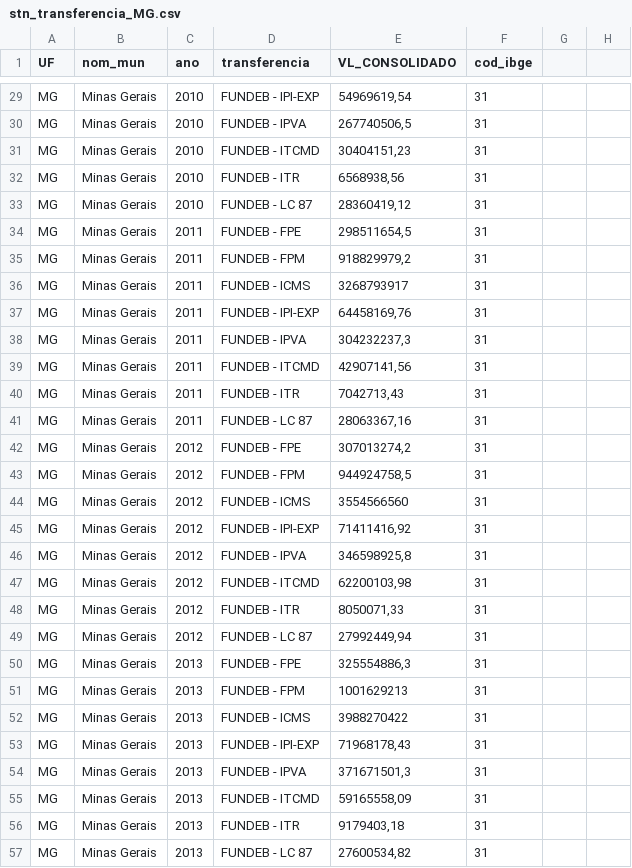
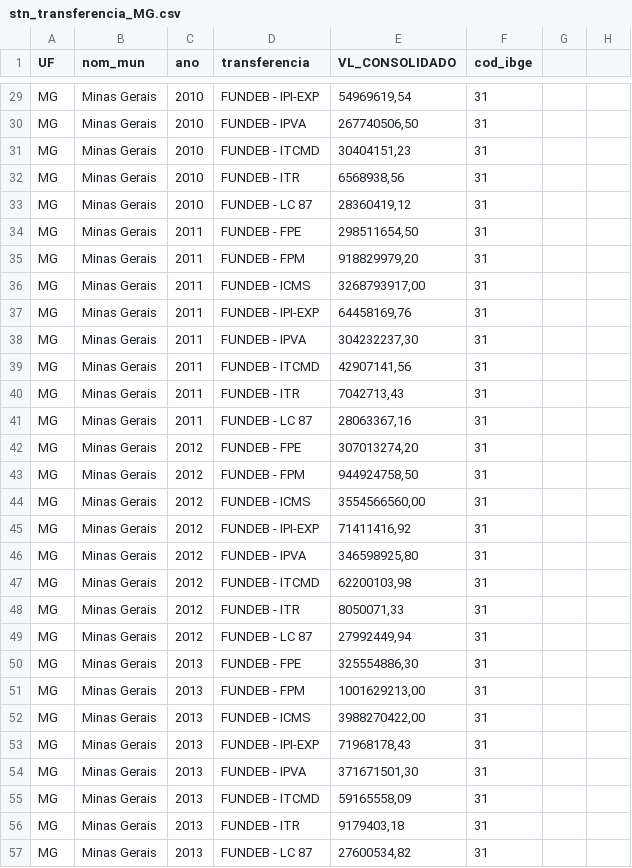
Before and after one commit to lucaslaguardia03/tcc, a CSV file: data_raw/stn_transferencia_MG.csv, drawn as a sheet; only a part is shown, gaps mark what is left out; the diff covers the shown part only; the diff names each change by its address in the sheet, - before the commit and + after, or states it on an @@ line.

```diff
--- a/data_raw/stn_transferencia_MG.csv
+++ b/data_raw/stn_transferencia_MG.csv
-E30 (VL_CONSOLIDADO): 267740506,5
+E30 (VL_CONSOLIDADO): 267740506,50
-E34 (VL_CONSOLIDADO): 298511654,5
+E34 (VL_CONSOLIDADO): 298511654,50
-E35 (VL_CONSOLIDADO): 918829979,2
+E35 (VL_CONSOLIDADO): 918829979,20
-E36 (VL_CONSOLIDADO): 3268793917
+E36 (VL_CONSOLIDADO): 3268793917,00
-E38 (VL_CONSOLIDADO): 304232237,3
+E38 (VL_CONSOLIDADO): 304232237,30
-E42 (VL_CONSOLIDADO): 307013274,2
+E42 (VL_CONSOLIDADO): 307013274,20
-E43 (VL_CONSOLIDADO): 944924758,5
+E43 (VL_CONSOLIDADO): 944924758,50
-E44 (VL_CONSOLIDADO): 3554566560
+E44 (VL_CONSOLIDADO): 3554566560,00
-E46 (VL_CONSOLIDADO): 346598925,8
+E46 (VL_CONSOLIDADO): 346598925,80
-E50 (VL_CONSOLIDADO): 325554886,3
+E50 (VL_CONSOLIDADO): 325554886,30
-E51 (VL_CONSOLIDADO): 1001629213
+E51 (VL_CONSOLIDADO): 1001629213,00
-E52 (VL_CONSOLIDADO): 3988270422
+E52 (VL_CONSOLIDADO): 3988270422,00
-E54 (VL_CONSOLIDADO): 371671501,3
+E54 (VL_CONSOLIDADO): 371671501,30
```
Also changed, not shown: 110 edited cells elsewhere in this file, 24 other files.
